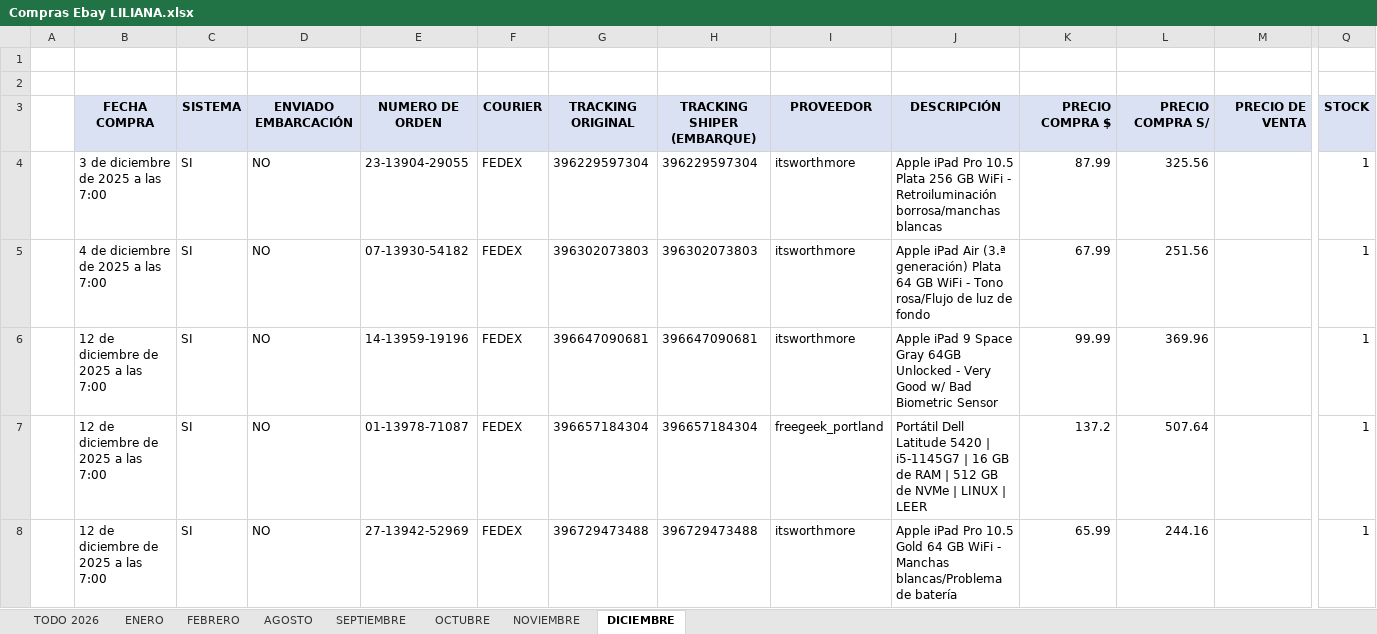
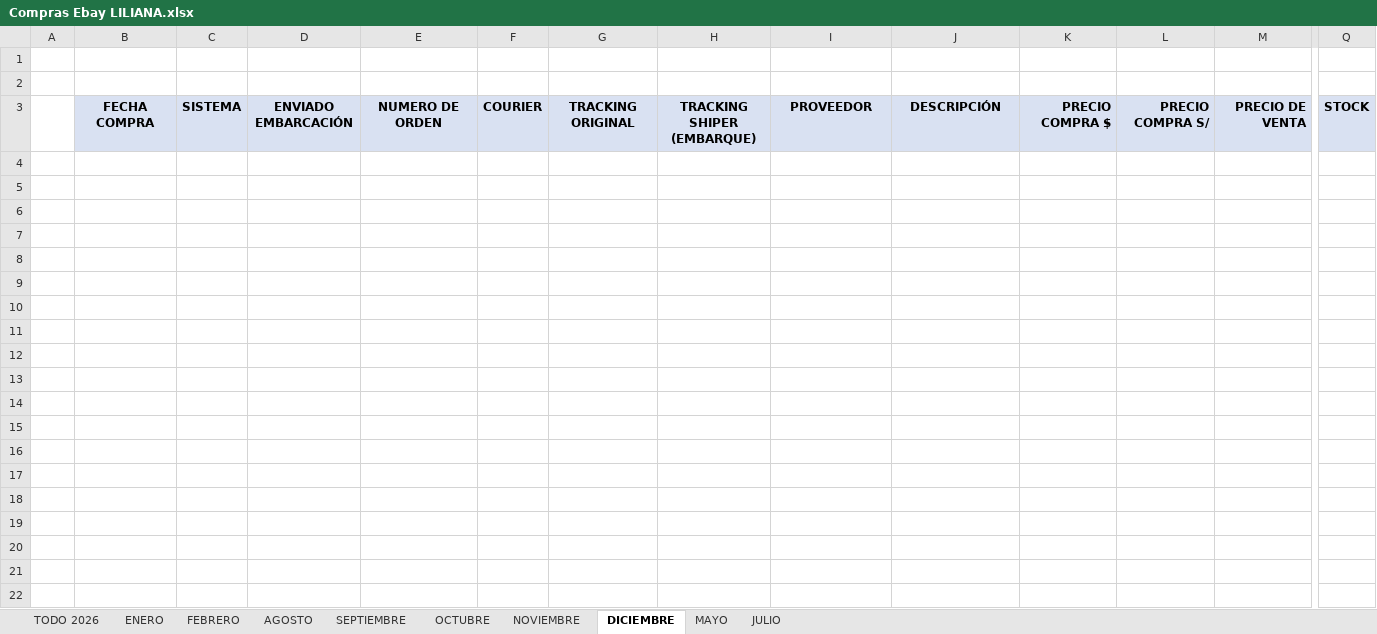
Before and after one commit to gozustrike-lab/importaciones-pro-business, an Excel workbook: COMPRAS EBAY/COMPRAS EBAY LILIANA/Compras Ebay LILIANA.xlsx, sheet DICIEMBRE, drawn as a sheet; only a part is shown, gaps mark what is left out; values as stored, in another font and other column widths than the file's, no borders; rows hold the shown columns only; the diff covers the shown part only; the diff names each change by its address in the sheet, - before the commit and + after, or states it on an @@ line.

```diff
--- a/COMPRAS EBAY/COMPRAS EBAY LILIANA/Compras Ebay LILIANA.xlsx (sheet DICIEMBRE)
+++ b/COMPRAS EBAY/COMPRAS EBAY LILIANA/Compras Ebay LILIANA.xlsx (sheet DICIEMBRE)
+sheet tab: MAYO
+sheet tab: JULIO
-row 4:  | 3 de diciembre de 2025 a las 7:00 | SI | NO | 23-13904-29055 | FEDEX | 396229597304 | 396229597304 | itsworthmore | Apple iPad Pro 10.5 Plata 256 GB WiFi - Retroiluminación borrosa/manchas blancas | 87.99 | 325.56 |  | 1
-row 5:  | 4 de diciembre de 2025 a las 7:00 | SI | NO | 07-13930-54182 | FEDEX | 396302073803 | 396302073803 | itsworthmore | Apple iPad Air (3.ª generación) Plata 64 GB WiFi - Tono rosa/Flujo de luz de fondo | 67.99 | 251.56 |  | 1
-row 6:  | 12 de diciembre de 2025 a las 7:00 | SI | NO | 14-13959-19196 | FEDEX | 396647090681 | 396647090681 | itsworthmore | Apple iPad 9 Space Gray 64GB Unlocked - Very Good w/ Bad Biometric Sensor | 99.99 | 369.96 |  | 1
-row 7:  | 12 de diciembre de 2025 a las 7:00 | SI | NO | 01-13978-71087 | FEDEX | 396657184304 | 396657184304 | freegeek_portland | Portátil Dell Latitude 5420 | i5-1145G7 | 16 GB de RAM | 512 GB de NVMe | LINUX | LEER | 137.2 | 507.64 |  | 1
-row 8:  | 12 de diciembre de 2025 a las 7:00 | SI | NO | 27-13942-52969 | FEDEX | 396729473488 | 396729473488 | itsworthmore | Apple iPad Pro 10.5 Gold 64 GB WiFi - Manchas blancas/Problema de batería | 65.99 | 244.16 |  | 1
```
Also changed, not shown: 4 removed rows elsewhere in this sheet, sheet TODO 2026, sheet SEPTIEMBRE, sheet OCTUBRE, sheet NOVIEMBRE, sheet FEBRERO, sheet AGOSTO, 1 more sheet, 1 other file.
